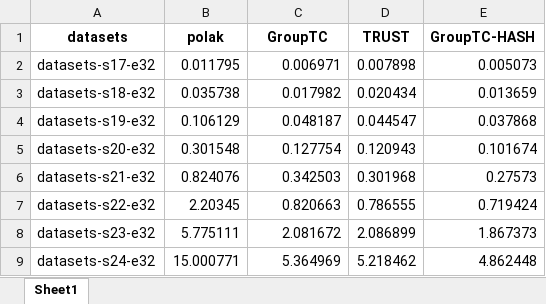
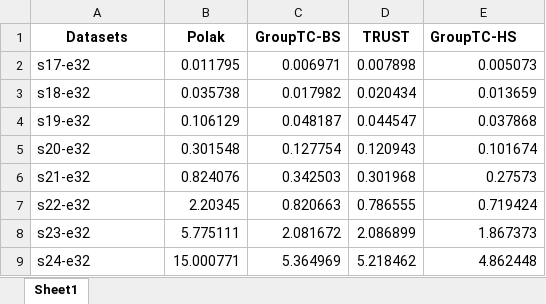
Before and after one commit to Nanqipro/TC_Log_result_processing, an Excel workbook: draw_graph/G500_log/G500_log2.xlsx, sheet Sheet1, drawn as a sheet; values as stored, in another font and other column widths than the file's, no borders; the diff names each change by its address in the sheet, - before the commit and + after, or states it on an @@ line.

```diff
--- a/draw_graph/G500_log/G500_log2.xlsx (sheet Sheet1)
+++ b/draw_graph/G500_log/G500_log2.xlsx (sheet Sheet1)
-A1: datasets
+A1: Datasets
-B1: polak
+B1: Polak
-C1: GroupTC
+C1: GroupTC-BS
-E1: GroupTC-HASH
+E1: GroupTC-HS
-A2 (Datasets): datasets-s17-e32
+A2 (Datasets): s17-e32
-A3 (Datasets): datasets-s18-e32
+A3 (Datasets): s18-e32
-A4 (Datasets): datasets-s19-e32
+A4 (Datasets): s19-e32
-A5 (Datasets): datasets-s20-e32
+A5 (Datasets): s20-e32
-A6 (Datasets): datasets-s21-e32
+A6 (Datasets): s21-e32
-A7 (Datasets): datasets-s22-e32
+A7 (Datasets): s22-e32
-A8 (Datasets): datasets-s23-e32
+A8 (Datasets): s23-e32
-A9 (Datasets): datasets-s24-e32
+A9 (Datasets): s24-e32
```
Also changed, not shown: draw_graph/G500_log/G500_log1.xlsx, draw_graph/TrustVSGroupTC/lowDegree-buildIndex.xlsx, 9 other files.
